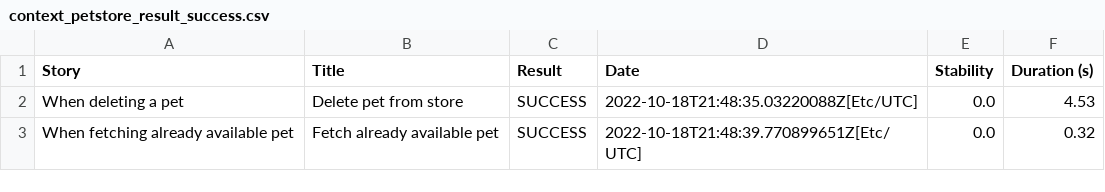
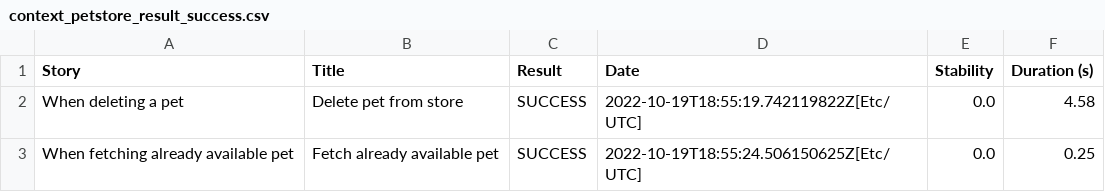
Before and after one commit to alexandarsale/serenity-junit, a CSV file: context_petstore_result_success.csv, drawn as a sheet.

```diff
--- a/context_petstore_result_success.csv
+++ b/context_petstore_result_success.csv
@@ -1,3 +1,3 @@
 "Story","Title","Result","Date","Stability","Duration (s)"
-"When deleting a pet","Delete pet from store","SUCCESS","2022-10-18T21:48:35.03220088Z[Etc/UTC]","0.0","4.53"
-"When fetching already available pet","Fetch already available pet","SUCCESS","2022-10-18T21:48:39.770899651Z[Etc/UTC]","0.0","0.32"
+"When deleting a pet","Delete pet from store","SUCCESS","2022-10-19T18:55:19.742119822Z[Etc/UTC]","0.0","4.58"
+"When fetching already available pet","Fetch already available pet","SUCCESS","2022-10-19T18:55:24.506150625Z[Etc/UTC]","0.0","0.25"
```
Also changed, not shown: result_success.csv, results.csv, 41 other files.
